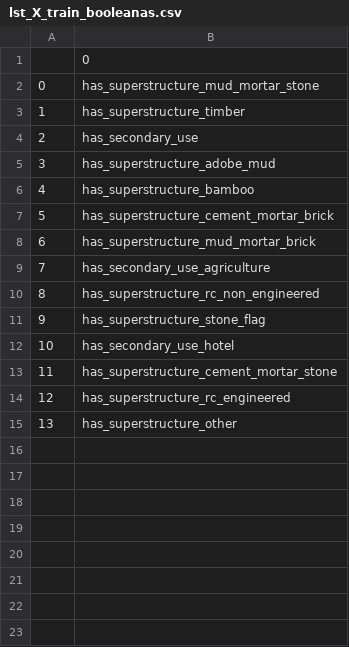
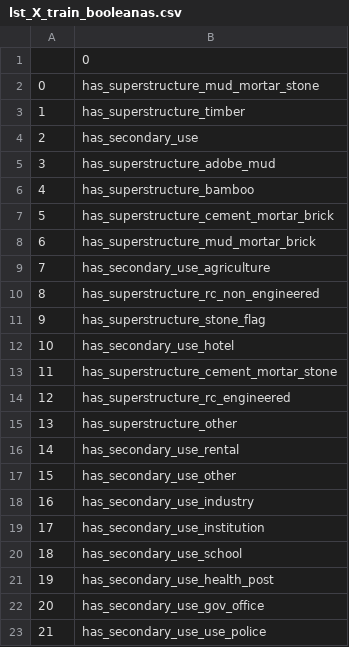
Before and after one commit to Carne-de-Pescoco/Modeling-Earthquake, a CSV file: data/interim/lst_X_train_booleanas.csv, drawn as a sheet.

```diff
--- a/data/interim/lst_X_train_booleanas.csv
+++ b/data/interim/lst_X_train_booleanas.csv
@@ -15 +15,9 @@
 13,has_superstructure_other
+14,has_secondary_use_rental
+15,has_secondary_use_other
+16,has_secondary_use_industry
+17,has_secondary_use_institution
+18,has_secondary_use_school
+19,has_secondary_use_health_post
+20,has_secondary_use_gov_office
+21,has_secondary_use_use_police
```
Also changed, not shown: data/processed/y_test.csv, 8 other files.
